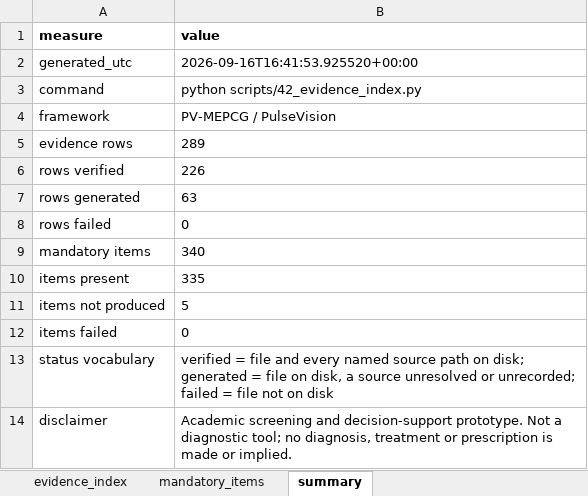
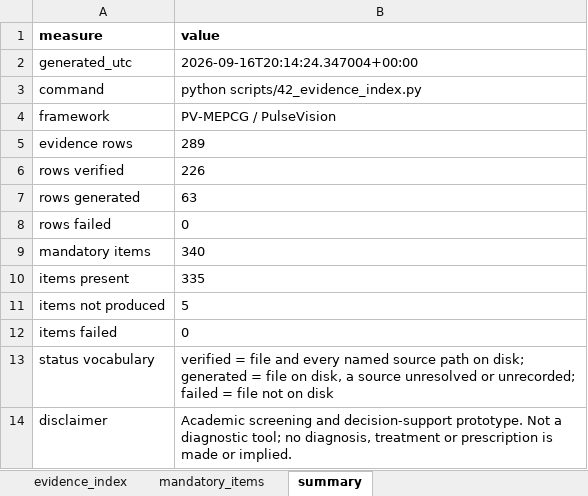
Before and after one commit to prathmesh-ahire/HeartGuard, an Excel workbook: outputs/00_evidence_index/evidence_index.xlsx, sheet summary, drawn as a sheet; values as stored, in another font and other column widths than the file's, no borders; the diff names each change by its address in the sheet, - before the commit and + after, or states it on an @@ line.

```diff
--- a/outputs/00_evidence_index/evidence_index.xlsx (sheet summary)
+++ b/outputs/00_evidence_index/evidence_index.xlsx (sheet summary)
-B2 (value): 2026-09-16T16:41:53.925520+00:00
+B2 (value): 2026-09-16T20:14:24.347004+00:00
```
Also changed, not shown: 1 other file.
